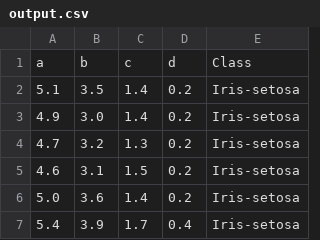
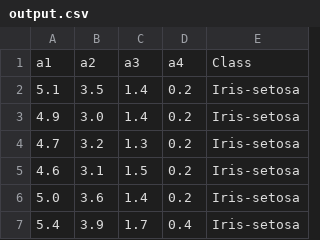
Before and after one commit to MadisonFichtner/ConvertToARFF, a CSV file: output.csv, drawn as a sheet; only a part is shown; removed rows and columns are numbered as before the commit, all else as after; the diff names each change by its address in the sheet, - before the commit and + after, or states it on an @@ line.

Commit message:
User can input nominal values for attribute type, simplified how class names are entered

```diff
--- a/output.csv
+++ b/output.csv
-row 1: a | b | c | d | Class
+row 1: a1 | a2 | a3 | a4 | Class
```
Also changed, not shown: 2 other files.
